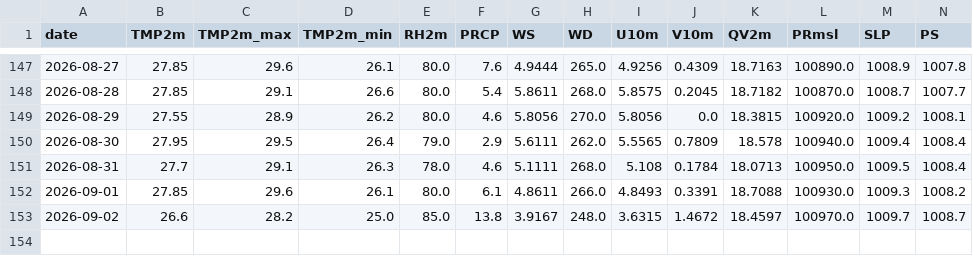
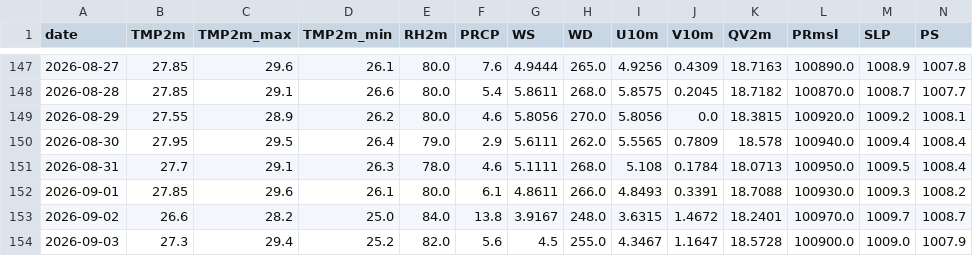
Before and after one commit to souravk03/HQNN-live-multicity, a CSV file: hqnn live pk/data/mumbai/openmeteo_cache.csv, drawn as a sheet; only a part is shown, gaps mark what is left out; rows hold the shown columns only; the diff names each change by its address in the sheet, - before the commit and + after, or states it on an @@ line.

```diff
--- a/hqnn live pk/data/mumbai/openmeteo_cache.csv
+++ b/hqnn live pk/data/mumbai/openmeteo_cache.csv
-E153 (RH2m): 85.0
+E153 (RH2m): 84.0
-K153 (QV2m): 18.4597
+K153 (QV2m): 18.2401
+row 154: 2026-09-03 | 27.3 | 29.4 | 25.2 | 82.0 | 5.6 | 4.5 | 255.0 | 4.3467 | 1.1647 | 18.5728 | 100900.0 | 1009.0 | 1007.9
```
Also changed, not shown: hqnn live pk/data/chennai/openmeteo_cache.csv, hqnn live pk/data/delhi/openmeteo_cache.csv, 51 other files.
